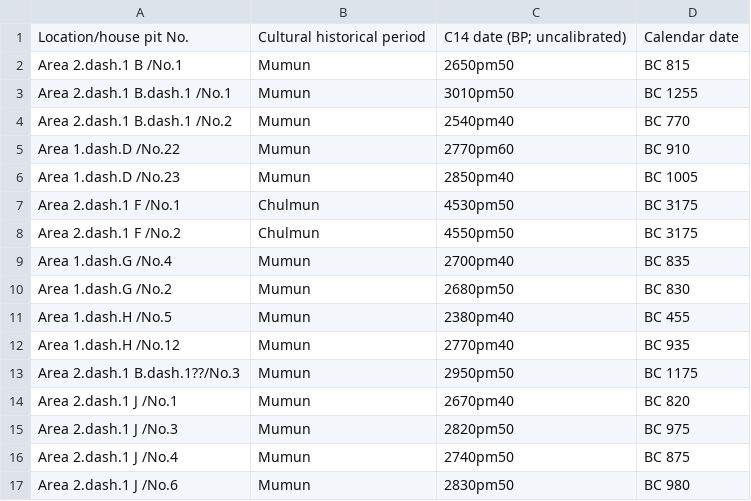
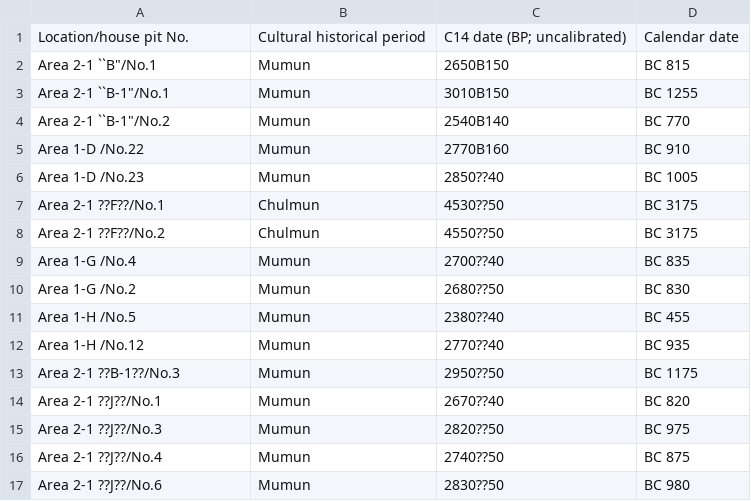
Before and after one commit to SeungkiKwak/Kwak_S_PhD_thesis, a CSV file: inst/rmarkdown_template/data/radiocarbon_KM.csv, drawn as a sheet; only a part is shown; the diff covers the shown part only.

```diff
--- a/inst/rmarkdown_template/data/radiocarbon_KM.csv
+++ b/inst/rmarkdown_template/data/radiocarbon_KM.csv
@@ -1,17 +1,17 @@
 Location/house pit No.,Cultural historical period,C14 date (BP; uncalibrated),Calendar date
-Area 2.dash.1 B /No.1,Mumun,2650pm50,BC 815
-Area 2.dash.1 B.dash.1 /No.1,Mumun,3010pm50,BC 1255
-Area 2.dash.1 B.dash.1 /No.2,Mumun,2540pm40,BC 770
-Area 1.dash.D /No.22,Mumun ,2770pm60,BC 910
-Area 1.dash.D /No.23,Mumun,2850pm40,BC 1005
-Area 2.dash.1 F /No.1,Chulmun,4530pm50,BC 3175
-Area 2.dash.1 F /No.2,Chulmun,4550pm50,BC 3175
-Area 1.dash.G /No.4,Mumun,2700pm40,BC 835
-Area 1.dash.G /No.2,Mumun,2680pm50,BC 830
-Area 1.dash.H /No.5,Mumun,2380pm40,BC 455
-Area 1.dash.H /No.12,Mumun,2770pm40,BC 935
-Area 2.dash.1 B.dash.1??/No.3,Mumun,2950pm50,BC 1175
-Area 2.dash.1 J /No.1,Mumun,2670pm40,BC 820
-Area 2.dash.1 J /No.3,Mumun,2820pm50,BC 975
-Area 2.dash.1 J /No.4,Mumun,2740pm50,BC 875
-Area 2.dash.1 J /No.6,Mumun,2830pm50,BC 980
+Area 2-1 ``B"/No.1,Mumun,2650B150,BC 815
+Area 2-1 ``B-1"/No.1,Mumun,3010B150,BC 1255
+Area 2-1 ``B-1"/No.2,Mumun,2540B140,BC 770
+Area 1-D /No.22,Mumun ,2770B160,BC 910
+Area 1-D /No.23,Mumun,2850??40,BC 1005
+Area 2-1 ??F??/No.1,Chulmun,4530??50,BC 3175
+Area 2-1 ??F??/No.2,Chulmun,4550??50,BC 3175
+Area 1-G /No.4,Mumun,2700??40,BC 835
+Area 1-G /No.2,Mumun,2680??50,BC 830
+Area 1-H /No.5,Mumun,2380??40,BC 455
+Area 1-H /No.12,Mumun,2770??40,BC 935
+Area 2-1 ??B-1??/No.3,Mumun,2950??50,BC 1175
+Area 2-1 ??J??/No.1,Mumun,2670??40,BC 820
+Area 2-1 ??J??/No.3,Mumun,2820??50,BC 975
+Area 2-1 ??J??/No.4,Mumun,2740??50,BC 875
+Area 2-1 ??J??/No.6,Mumun,2830??50,BC 980
```
Also changed, not shown: 68 edited cells elsewhere in this file, inst/rmarkdown_template/data/CSIA_KM.csv, inst/rmarkdown_template/data/CSIA_SG.csv, 29 other files.
